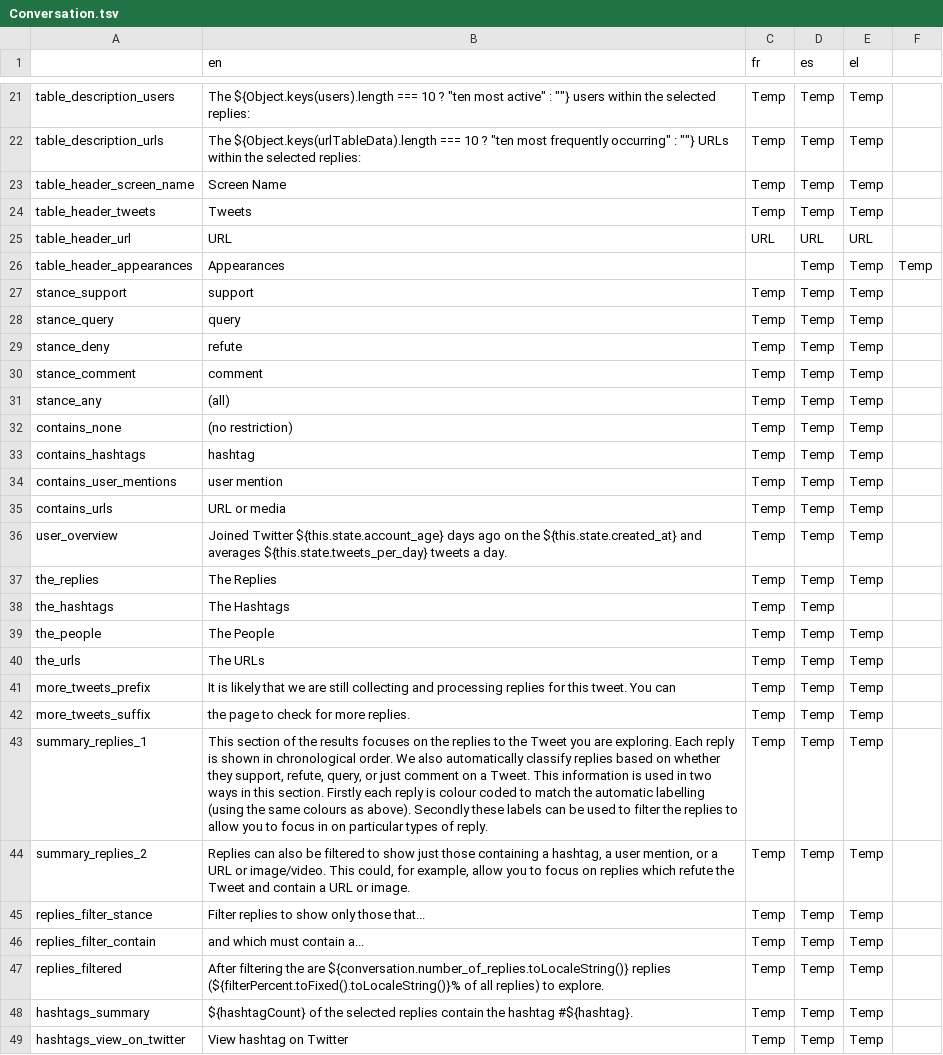
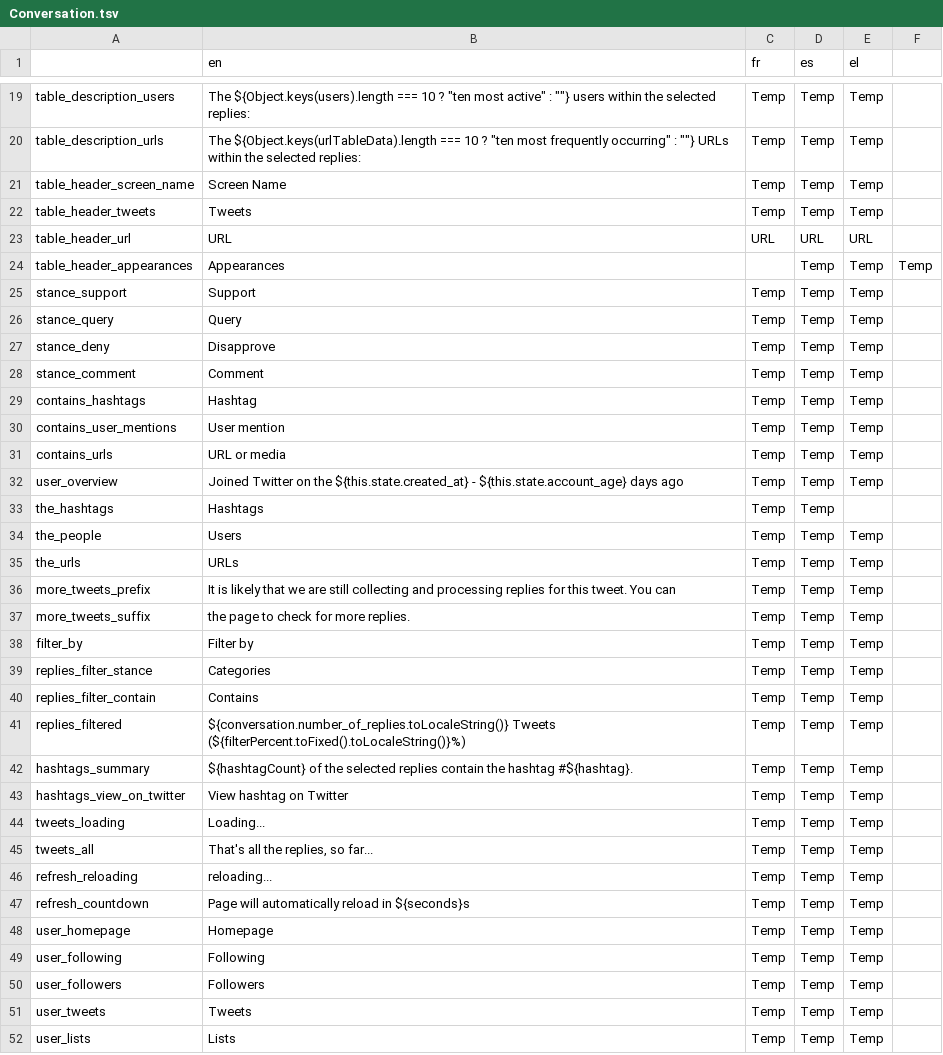
Before and after one commit to Xelgen/InVID-Translations, a TSV file: components/NavItems/tools/Conversation.tsv, drawn as a sheet; only a part is shown, gaps mark what is left out; the shorter side is filled out with more unchanged rows; the diff covers the shown part only.

Commit message:
latest version to match UI changes to conversation tool

```diff
--- a/components/NavItems/tools/Conversation.tsv
+++ b/components/NavItems/tools/Conversation.tsv
@@ -26,23 +24,19 @@ table_header_url	URL	URL	URL	URL
 table_header_appearances	Appearances		Temp	Temp	Temp
-stance_support	support	Temp	Temp	Temp
-stance_query	query	Temp	Temp	Temp
-stance_deny	refute	Temp	Temp	Temp
-stance_comment	comment	Temp	Temp	Temp
-stance_any	(all)	Temp	Temp	Temp
-contains_none	(no restriction)	Temp	Temp	Temp
-contains_hashtags	hashtag	Temp	Temp	Temp
-contains_user_mentions	user mention	Temp	Temp	Temp
+stance_support	Support	Temp	Temp	Temp
+stance_query	Query	Temp	Temp	Temp
+stance_deny	Disapprove	Temp	Temp	Temp
+stance_comment	Comment	Temp	Temp	Temp
+contains_hashtags	Hashtag	Temp	Temp	Temp
+contains_user_mentions	User mention	Temp	Temp	Temp
 contains_urls	URL or media	Temp	Temp	Temp
-user_overview	Joined Twitter ${this.state.account_age} days ago on the ${this.state.created_at} and averages ${this.state.tweets_per_day} tweets a day.	Temp	Temp	Temp
-the_replies	The Replies	Temp	Temp	Temp
-the_hashtags	The Hashtags	Temp	Temp
-the_people	The People	Temp	Temp	Temp
-the_urls	The URLs	Temp	Temp	Temp
+user_overview	Joined Twitter on the ${this.state.created_at} - ${this.state.account_age} days ago	Temp	Temp	Temp
+the_hashtags	Hashtags	Temp	Temp
+the_people	Users	Temp	Temp	Temp
+the_urls	URLs	Temp	Temp	Temp
 more_tweets_prefix	It is likely that we are still collecting and processing replies for this tweet. You can	Temp	Temp	Temp
 more_tweets_suffix	the page to check for more replies.	Temp	Temp	Temp
-summary_replies_1	This section of the results focuses on the replies to the Tweet you are exploring. Each reply is shown in chronological order. We also automatically classify replies based on whether they support, refute, query, or just comment on a Tweet. This information is used in two ways in this section. Firstly each reply is colour coded to match the automatic labelling (using the same colours as above). Secondly these labels can be used to filter the replies to allow you to focus in on particular types of reply.	Temp	Temp	Temp
-summary_replies_2	Replies can also be filtered to show just those containing a hashtag, a user mention, or a URL or image/video. This could, for example, allow you to focus on replies which refute the Tweet and contain a URL or image.	Temp	Temp	Temp
-replies_filter_stance	Filter replies to show only those that...	Temp	Temp	Temp
-replies_filter_contain	and which must contain a...	Temp	Temp	Temp
-replies_filtered	After filtering the are ${conversation.number_of_replies.toLocaleString()} replies (${filterPercent.toFixed().toLocaleString()}% of all replies) to explore.	Temp	Temp	Temp
+filter_by	Filter by	Temp	Temp	Temp
+replies_filter_stance	Categories	Temp	Temp	Temp
+replies_filter_contain	Contains	Temp	Temp	Temp
+replies_filtered	${conversation.number_of_replies.toLocaleString()} Tweets (${filterPercent.toFixed().toLocaleString()}%)	Temp	Temp	Temp
 hashtags_summary	${hashtagCount} of the selected replies contain the hashtag #${hashtag}.	Temp	Temp	Temp
```
Also changed, not shown: 4 added rows, 3 removed rows and 8 edited cells elsewhere in this file.
